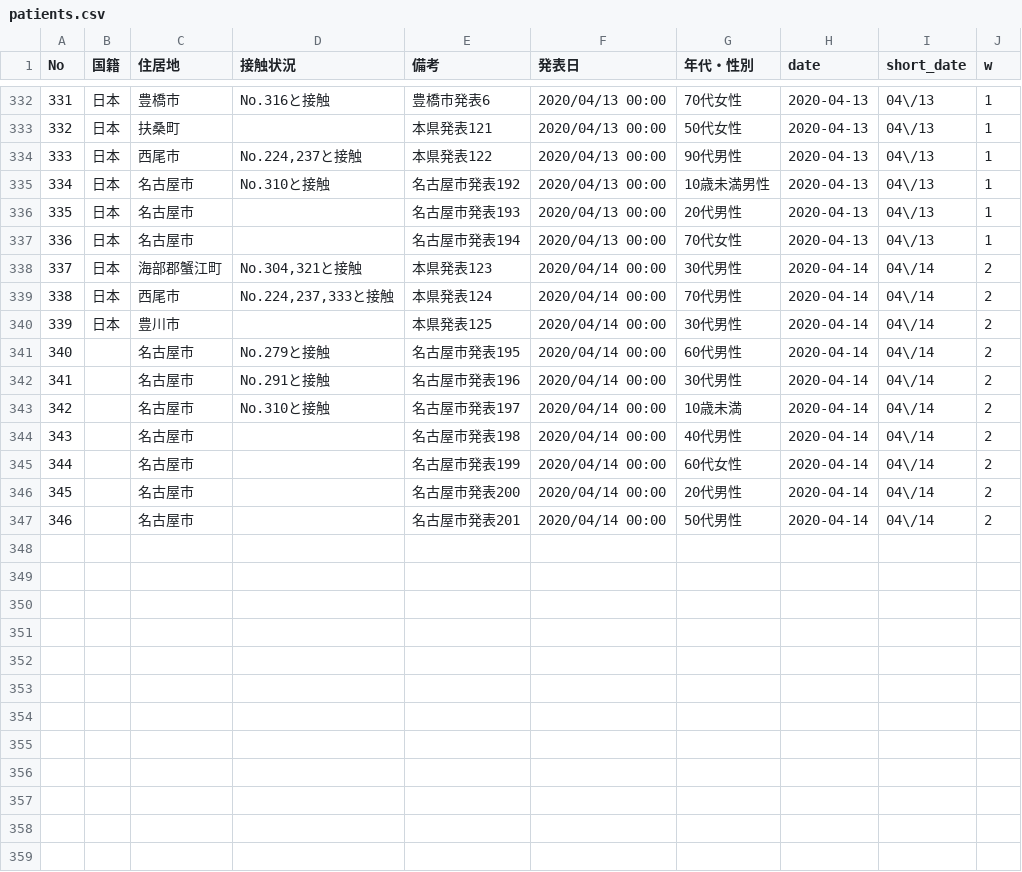
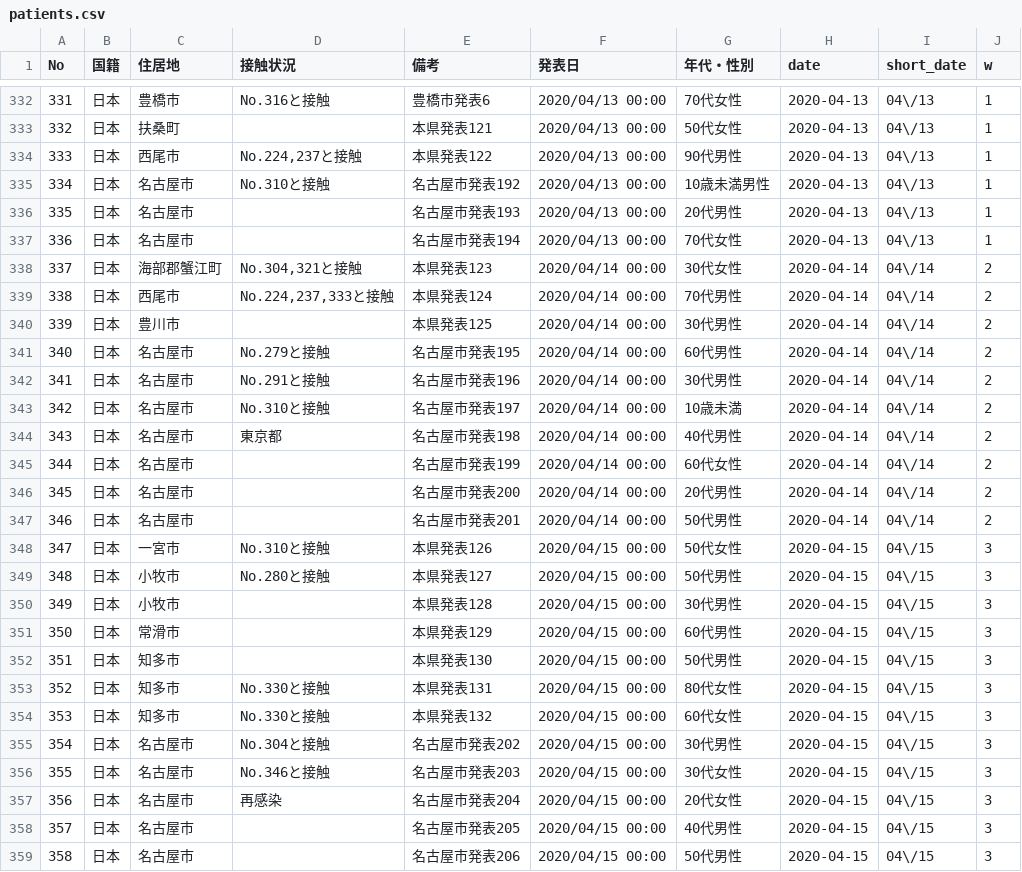
Before and after one commit to Miura55/convid-19-scrape, a CSV file: patients.csv, drawn as a sheet; only a part is shown, gaps mark what is left out.

```diff
--- a/patients.csv
+++ b/patients.csv
@@ -337,11 +337,23 @@ No,国籍,住居地,接触状況,備考,発表日,年代・性別,date,short_dat
 336,日本,名古屋市,,名古屋市発表194,2020/04/13 00:00,70代女性,2020-04-13,04\/13,1
-337,日本,海部郡蟹江町,"No.304,321と接触",本県発表123,2020/04/14 00:00,30代男性,2020-04-14,04\/14,2
+337,日本,海部郡蟹江町,"No.304,321と接触",本県発表123,2020/04/14 00:00,30代女性,2020-04-14,04\/14,2
 338,日本,西尾市,"No.224,237,333と接触",本県発表124,2020/04/14 00:00,70代男性,2020-04-14,04\/14,2
 339,日本,豊川市,,本県発表125,2020/04/14 00:00,30代男性,2020-04-14,04\/14,2
-340,,名古屋市,No.279と接触,名古屋市発表195,2020/04/14 00:00,60代男性,2020-04-14,04\/14,2
-341,,名古屋市,No.291と接触,名古屋市発表196,2020/04/14 00:00,30代男性,2020-04-14,04\/14,2
-342,,名古屋市,No.310と接触,名古屋市発表197,2020/04/14 00:00,10歳未満,2020-04-14,04\/14,2
-343,,名古屋市,,名古屋市発表198,2020/04/14 00:00,40代男性,2020-04-14,04\/14,2
-344,,名古屋市,,名古屋市発表199,2020/04/14 00:00,60代女性,2020-04-14,04\/14,2
-345,,名古屋市,,名古屋市発表200,2020/04/14 00:00,20代男性,2020-04-14,04\/14,2
-346,,名古屋市,,名古屋市発表201,2020/04/14 00:00,50代男性,2020-04-14,04\/14,2
+340,日本,名古屋市,No.279と接触,名古屋市発表195,2020/04/14 00:00,60代男性,2020-04-14,04\/14,2
+341,日本,名古屋市,No.291と接触,名古屋市発表196,2020/04/14 00:00,30代男性,2020-04-14,04\/14,2
+342,日本,名古屋市,No.310と接触,名古屋市発表197,2020/04/14 00:00,10歳未満,2020-04-14,04\/14,2
+343,日本,名古屋市,東京都,名古屋市発表198,2020/04/14 00:00,40代男性,2020-04-14,04\/14,2
+344,日本,名古屋市,,名古屋市発表199,2020/04/14 00:00,60代女性,2020-04-14,04\/14,2
+345,日本,名古屋市,,名古屋市発表200,2020/04/14 00:00,20代男性,2020-04-14,04\/14,2
+346,日本,名古屋市,,名古屋市発表201,2020/04/14 00:00,50代男性,2020-04-14,04\/14,2
+347,日本,一宮市,No.310と接触,本県発表126,2020/04/15 00:00,50代女性,2020-04-15,04\/15,3
+348,日本,小牧市,No.280と接触,本県発表127,2020/04/15 00:00,50代男性,2020-04-15,04\/15,3
+349,日本,小牧市,,本県発表128,2020/04/15 00:00,30代男性,2020-04-15,04\/15,3
+350,日本,常滑市,,本県発表129,2020/04/15 00:00,60代男性,2020-04-15,04\/15,3
+351,日本,知多市,,本県発表130,2020/04/15 00:00,50代男性,2020-04-15,04\/15,3
+352,日本,知多市,No.330と接触,本県発表131,2020/04/15 00:00,80代女性,2020-04-15,04\/15,3
+353,日本,知多市,No.330と接触,本県発表132,2020/04/15 00:00,60代女性,2020-04-15,04\/15,3
+354,日本,名古屋市,No.304と接触,名古屋市発表202,2020/04/15 00:00,30代男性,2020-04-15,04\/15,3
+355,日本,名古屋市,No.346と接触,名古屋市発表203,2020/04/15 00:00,30代女性,2020-04-15,04\/15,3
+356,日本,名古屋市,再感染,名古屋市発表204,2020/04/15 00:00,20代女性,2020-04-15,04\/15,3
+357,日本,名古屋市,,名古屋市発表205,2020/04/15 00:00,40代男性,2020-04-15,04\/15,3
+358,日本,名古屋市,,名古屋市発表206,2020/04/15 00:00,50代男性,2020-04-15,04\/15,3
```
Also changed, not shown: 2 other files.
